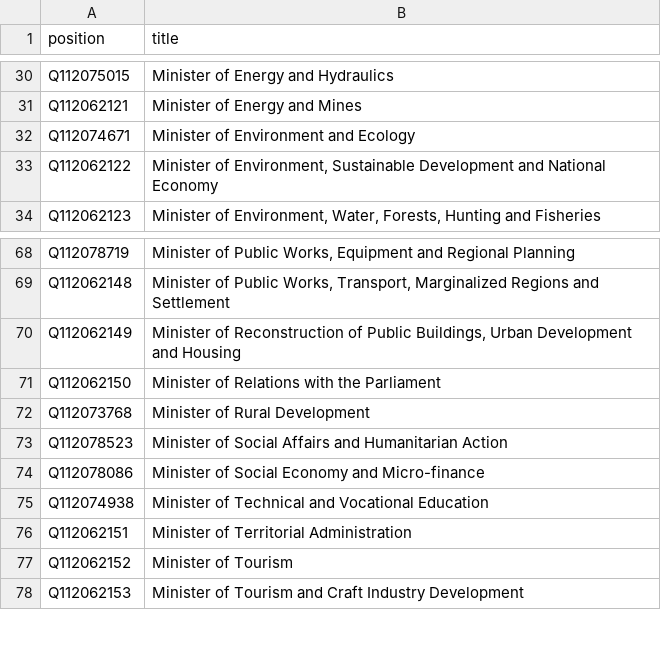
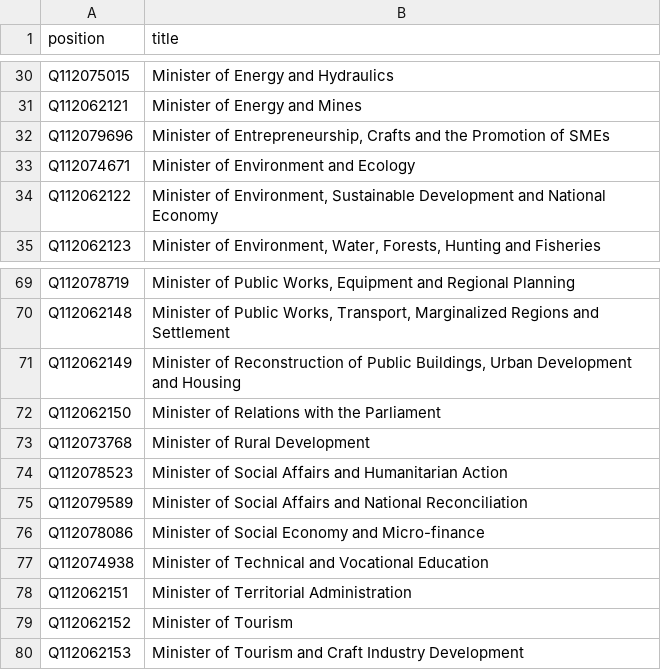
Before and after one commit to every-politician-scrapers/central-african-republic, a CSV file: wikidata/wanted-positions.csv, drawn as a sheet; only a part is shown, gaps mark what is left out.

```diff
--- a/wikidata/wanted-positions.csv
+++ b/wikidata/wanted-positions.csv
@@ -31,2 +31,3 @@ Q112075015,"Minister of Energy and Hydraulics"
 Q112062121,Minister of Energy and Mines
+Q112079696,"Minister of Entrepreneurship, Crafts and the Promotion of SMEs"
 Q112074671,"Minister of Environment and Ecology"
@@ -73,2 +74,3 @@ Q112073768,"Minister of Rural Development"
 Q112078523,"Minister of Social Affairs and Humanitarian Action"
+Q112079589,"Minister of Social Affairs and National Reconciliation"
 Q112078086,"Minister of Social Economy and Micro-finance"
```
Also changed, not shown: 13 other files.
